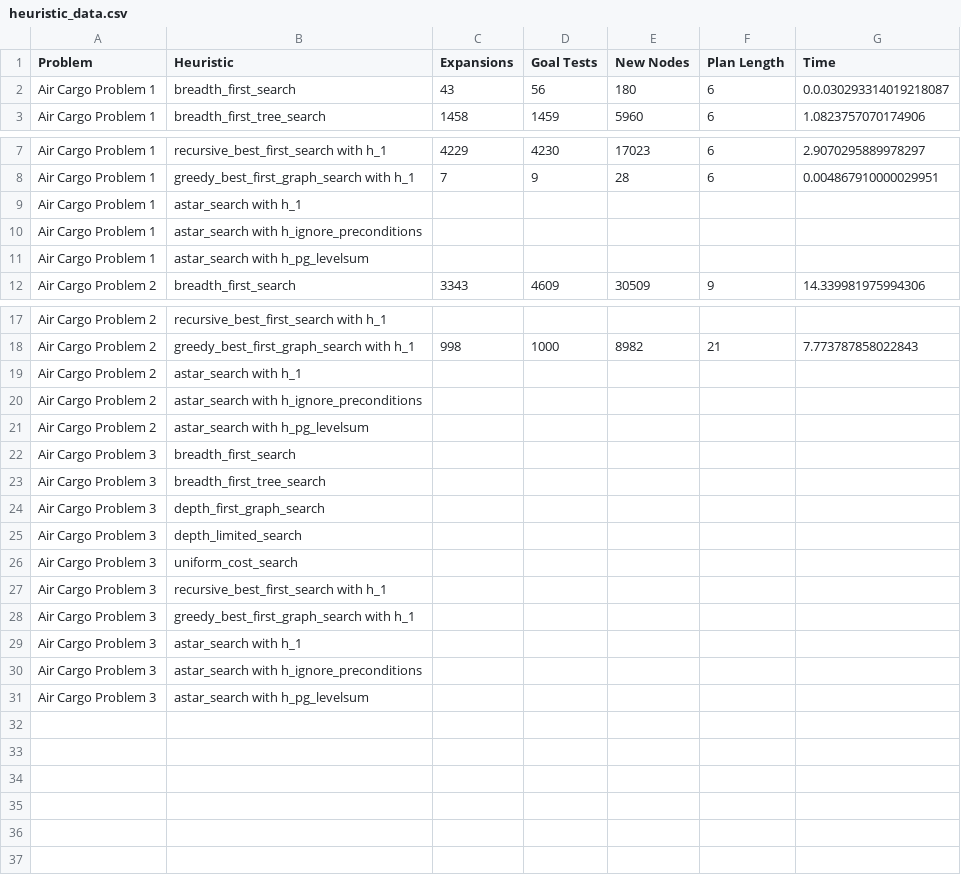
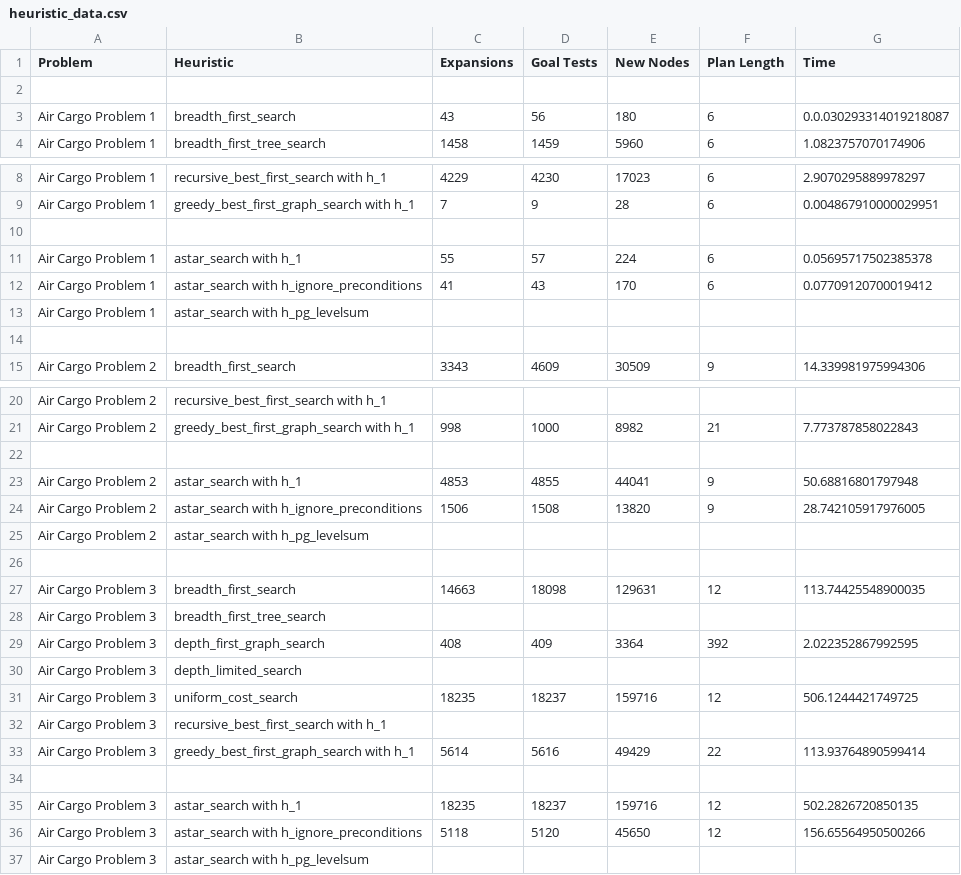
Before and after one commit to arunkv/AIND-Planning, a CSV file: heuristic_data.csv, drawn as a sheet; only a part is shown, gaps mark what is left out; removed rows and columns are numbered as before the commit, all else as after; the diff names each change by its address in the sheet, - before the commit and + after, or states it on an @@ line.

Commit message:
More data for part 1. Part 2partial implementation - levels

```diff
--- a/heuristic_data.csv
+++ b/heuristic_data.csv
+row 2: (empty)
-row 10: Air Cargo Problem 1 | astar_search with h_1
+row 10: (empty)
-row 10: Air Cargo Problem 1 | astar_search with h_ignore_preconditions
+row 11: Air Cargo Problem 1 | astar_search with h_1 | 55 | 57 | 224 | 6 | 0.05695717502385378
+row 12: Air Cargo Problem 1 | astar_search with h_ignore_preconditions | 41 | 43 | 170 | 6 | 0.07709120700019412
+row 14: (empty)
-row 22: Air Cargo Problem 2 | astar_search with h_1
+row 22: (empty)
-row 20: Air Cargo Problem 2 | astar_search with h_ignore_preconditions
+row 23: Air Cargo Problem 2 | astar_search with h_1 | 4853 | 4855 | 44041 | 9 | 50.68816801797948
+row 24: Air Cargo Problem 2 | astar_search with h_ignore_preconditions | 1506 | 1508 | 13820 | 9 | 28.742105917976005
-row 26: Air Cargo Problem 3 | breadth_first_search
+row 26: (empty)
+row 27: Air Cargo Problem 3 | breadth_first_search | 14663 | 18098 | 129631 | 12 | 113.74425548900035
-row 24: Air Cargo Problem 3 | depth_first_graph_search
+row 29: Air Cargo Problem 3 | depth_first_graph_search | 408 | 409 | 3364 | 392 | 2.022352867992595
-row 26: Air Cargo Problem 3 | uniform_cost_search
+row 31: Air Cargo Problem 3 | uniform_cost_search | 18235 | 18237 | 159716 | 12 | 506.1244421749725
-row 28: Air Cargo Problem 3 | greedy_best_first_graph_search with h_1
-row 29: Air Cargo Problem 3 | astar_search with h_1
+row 33: Air Cargo Problem 3 | greedy_best_first_graph_search with h_1 | 5614 | 5616 | 49429 | 22 | 113.93764890599414
-row 34: Air Cargo Problem 3 | astar_search with h_ignore_preconditions
+row 34: (empty)
+row 35: Air Cargo Problem 3 | astar_search with h_1 | 18235 | 18237 | 159716 | 12 | 502.2826720850135
+row 36: Air Cargo Problem 3 | astar_search with h_ignore_preconditions | 5118 | 5120 | 45650 | 12 | 156.65564950500266
```
Also changed, not shown: 2 other files.
